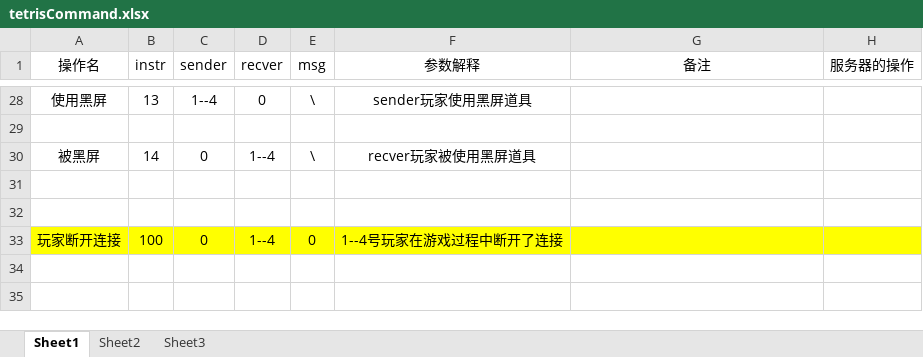
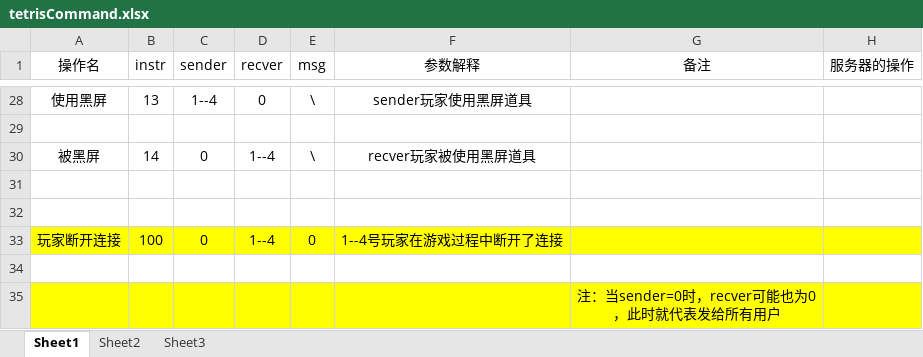
Before and after one commit to Manchery/TetrisBattle-Assembly, an Excel workbook: guidelines/tetrisCommand.xlsx, sheet Sheet1, drawn as a sheet; only a part is shown, gaps mark what is left out; values as stored, in another font and other column widths than the file's, no borders; the diff names each change by its address in the sheet, - before the commit and + after, or states it on an @@ line.

```diff
--- a/guidelines/tetrisCommand.xlsx (sheet Sheet1)
+++ b/guidelines/tetrisCommand.xlsx (sheet Sheet1)
+row 34: (empty)
+row 35:  |  |  |  |  |  | 注：当sender=0时，recver可能也为0，此时就代表发给所有用户
```
Also changed, not shown: 2 other files.
